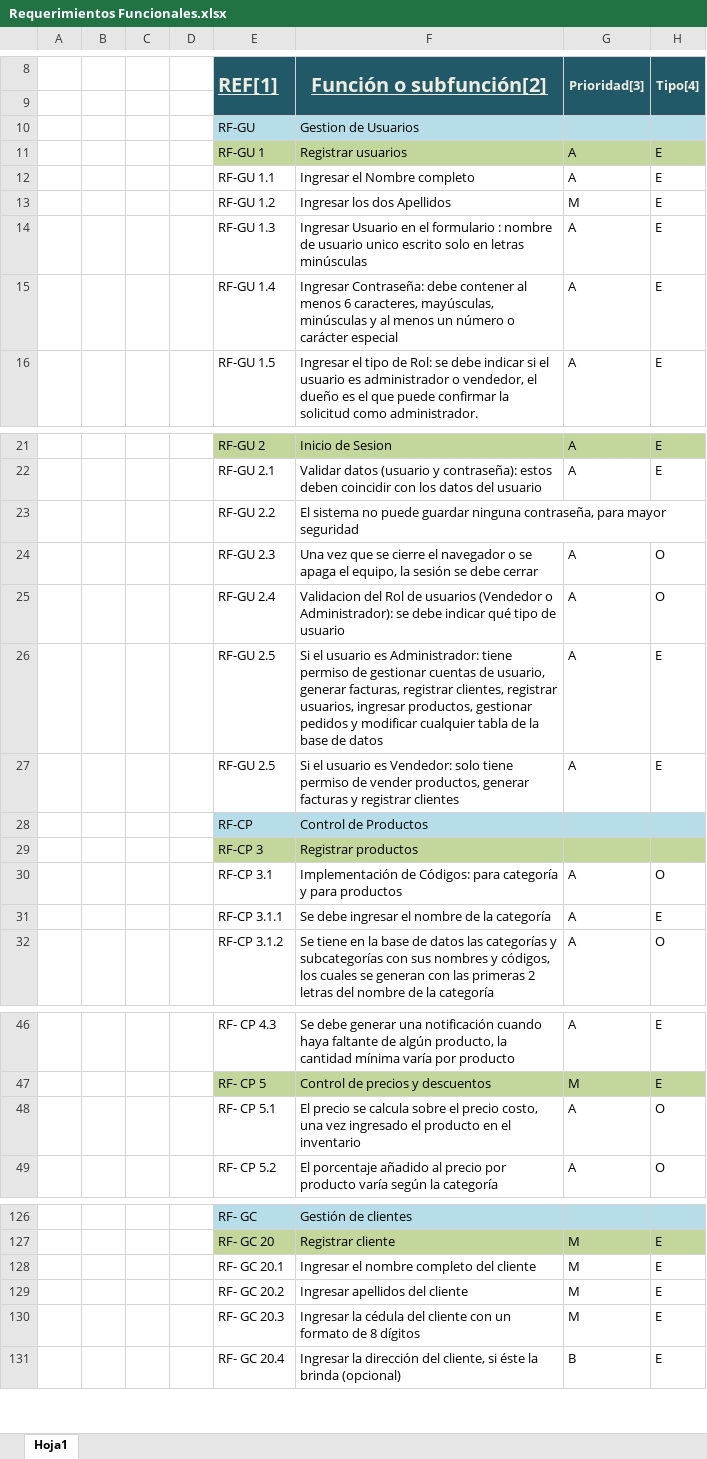
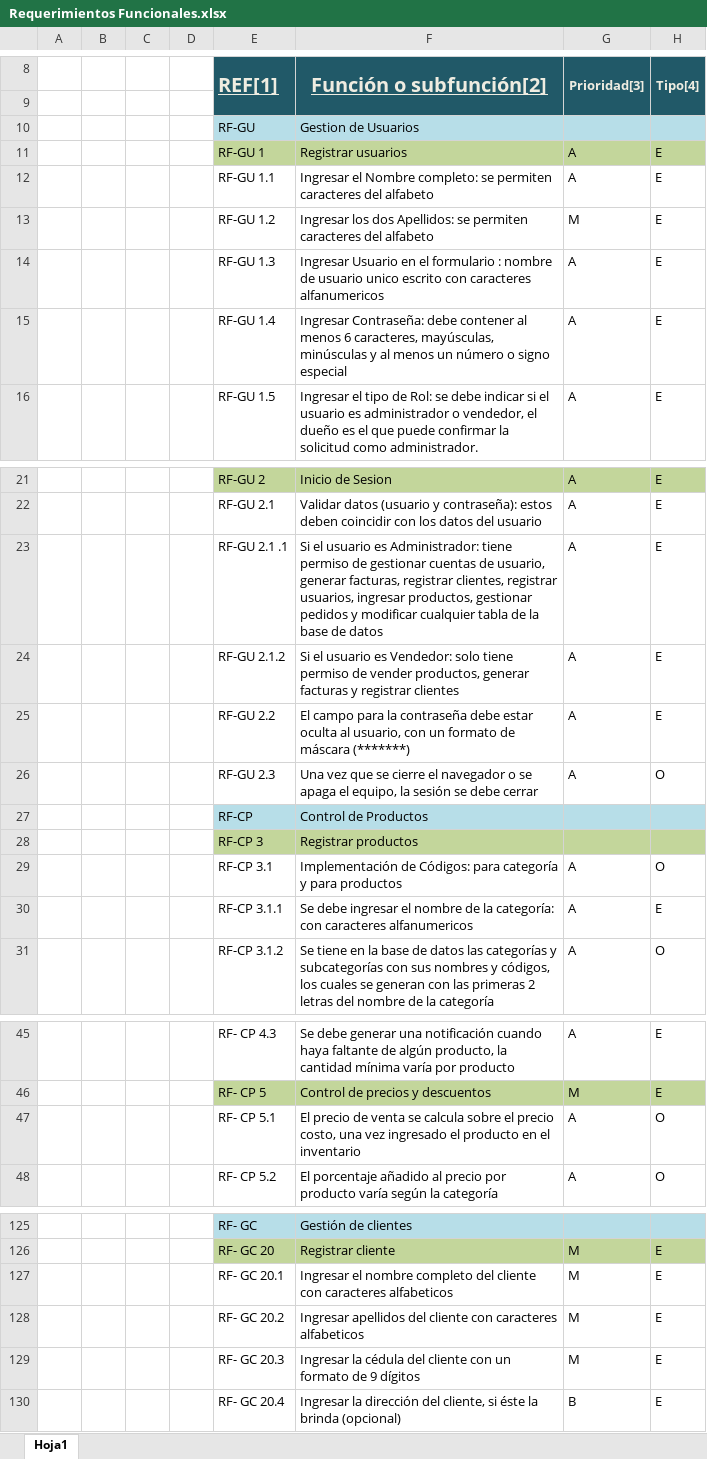
Before and after one commit to MundoCentroBurbujasRepositorio/MundoCentroBurbujas, an Excel workbook: Requerimientos funcionales/Requerimientos Funcionales.xlsx, sheet Hoja1, drawn as a sheet; only a part is shown, gaps mark what is left out; values as stored, in another font and other column widths than the file's, no borders; removed rows and columns are numbered as before the commit, all else as after; the diff covers the shown part only; the diff names each change by its address in the sheet, - before the commit and + after, or states it on an @@ line.

Commit message:
Incidencias Resueltas y Requerimientos Funcionales

```diff
--- a/Requerimientos funcionales/Requerimientos Funcionales.xlsx (sheet Hoja1)
+++ b/Requerimientos funcionales/Requerimientos Funcionales.xlsx (sheet Hoja1)
-F12 (Función o subfunción[2]): …el Nombre completo
+F12 (Función o subfunción[2]): …el Nombre completo: se permiten caracteres del alfabeto
-F13 (Función o subfunción[2]): Ingresar los dos Apellidos
+F13 (Función o subfunción[2]): Ingresar los dos Apellidos: se permiten caracteres del alfabeto
-F14 (Función o subfunción[2]): …unico escrito solo en letras minúsculas
+F14 (Función o subfunción[2]): …unico escrito con caracteres alfanumericos
-F15 (Función o subfunción[2]): …número o carácter especial
+F15 (Función o subfunción[2]): …número o signo especial
-row 23:  |  |  |  | RF-GU 2.2 | El sistema no puede guardar ninguna contraseña, para mayor seguridad
+row 23:  |  |  |  | RF-GU 2.1 .1 | Si el usuario es Administrador: tiene permiso de gestionar cuentas de usuario, generar facturas, registrar clientes, registrar usuarios, ingresar productos, gestionar pedidos y modificar cualquier tabla de la base de datos | A | E
+row 24:  |  |  |  | RF-GU 2.1.2 | Si el usuario es Vendedor: solo tiene permiso de vender productos, generar facturas y registrar clientes | A | E
+row 25:  |  |  |  | RF-GU 2.2 | El campo para la contraseña debe estar oculta al usuario, con un formato de máscara (*******) | A | E
-row 25:  |  |  |  | RF-GU 2.4 | Validacion del Rol de usuarios (Vendedor o Administrador): se debe indicar qué tipo de usuario | A | O
-row 26:  |  |  |  | RF-GU 2.5 | Si el usuario es Administrador: tiene permiso de gestionar cuentas de usuario, generar facturas, registrar clientes, registrar usuarios, ingresar productos, gestionar pedidos y modificar cualquier tabla de la base de datos | A | E
-row 27:  |  |  |  | RF-GU 2.5 | Si el usuario es Vendedor: solo tiene permiso de vender productos, generar facturas y registrar clientes | A | E
-F30 (Función o subfunción[2]): …de la categoría
+F30 (Función o subfunción[2]): …de la categoría: con caracteres alfanumericos
-F47 (Función o subfunción[2]): El precio se calcula…
+F47 (Función o subfunción[2]): El precio de venta se calcula…
-F127 (Función o subfunción[2]): …del cliente
+F127 (Función o subfunción[2]): …del cliente con caracteres alfabeticos
-F128 (Función o subfunción[2]): Ingresar apellidos del cliente
+F128 (Función o subfunción[2]): Ingresar apellidos del cliente con caracteres alfabeticos
-F129 (Función o subfunción[2]): …formato de 8 dígitos
+F129 (Función o subfunción[2]): …formato de 9 dígitos
```
Also changed, not shown: 2 edited cells elsewhere in this sheet, 3 other files.
